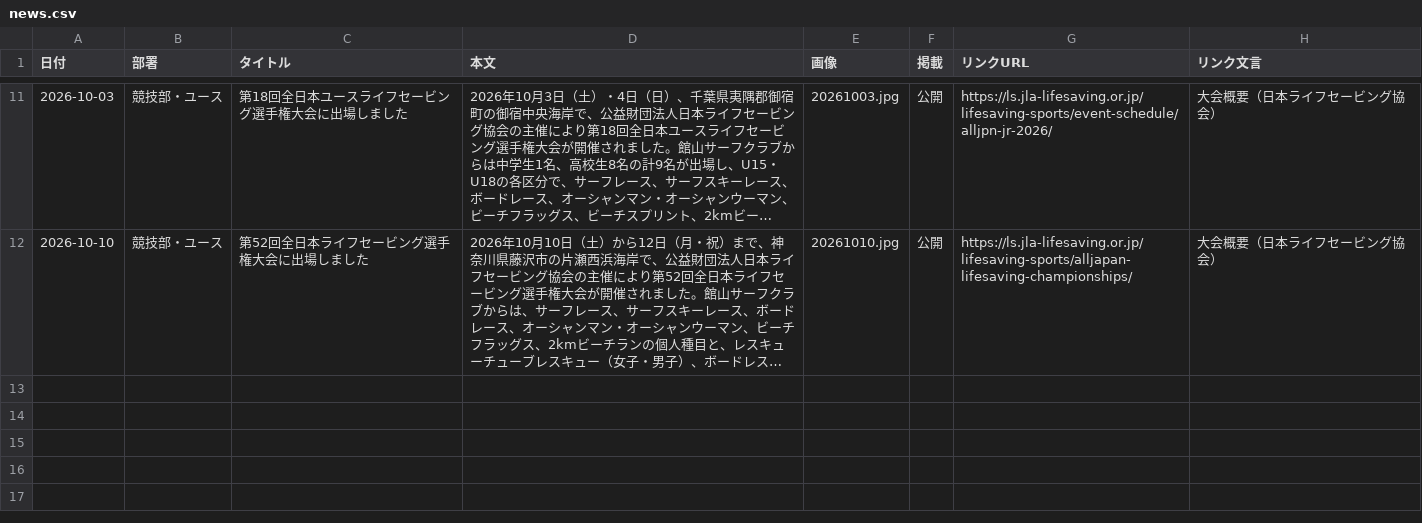
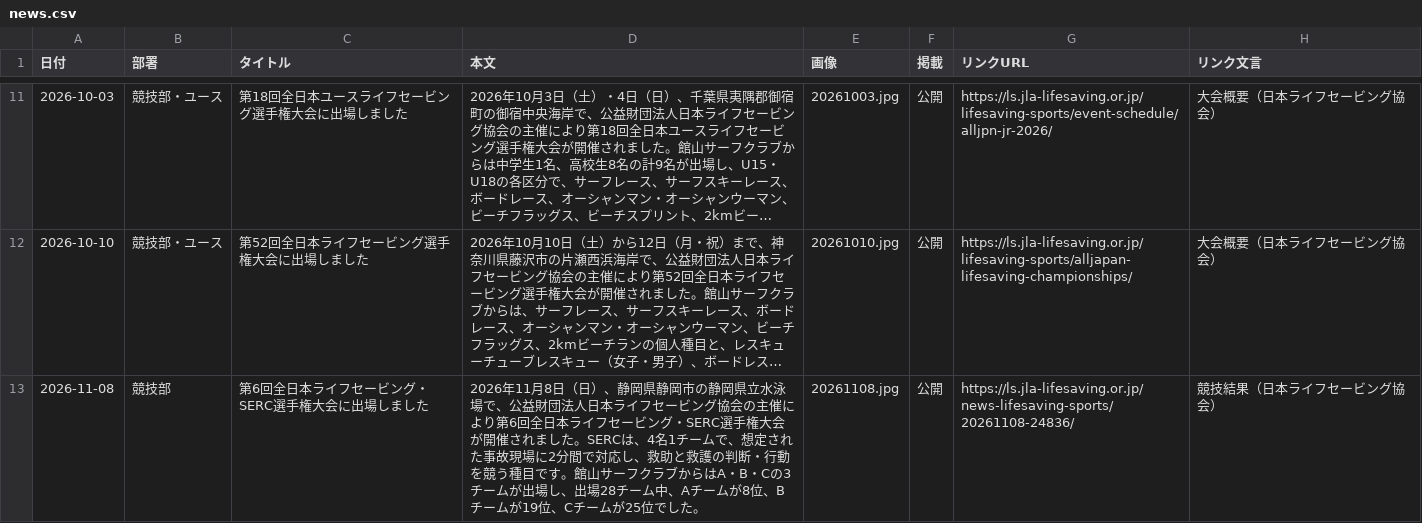
Before and after one commit to tateyamasurfclub/tateyama-surf-club, a CSV file: tools/data/news.csv, drawn as a sheet; only a part is shown, gaps mark what is left out; long unchanged cells end in …; the diff names each change by its address in the sheet, - before the commit and + after, or states it on an @@ line.

```diff
--- a/tools/data/news.csv
+++ b/tools/data/news.csv
+row 13: 2026-11-08 | 競技部 | 第6回全日本ライフセービング・SERC選手権大会に出場しました | 2026年11月8日（日）、静岡県静岡市の静岡県立水泳場で、公益財団法人日本ライフセービング協会の主催により第6回全日本ライフセービング・SERC選手権大会が開催されました。SERCは、4名1チームで、想定された事故現場に2分間で対応し、救助と救護の判断・行動を競う種目です。館山サーフクラブからはA・B・Cの3チームが出場し、出場28チーム中、Aチームが8位、Bチームが19位、Cチームが25位でした。 | 20261108.jpg | 公開 | https://ls.jla-lifesaving.or.jp/news-lifesaving-sports/20261108-24836/ | 競技結果（日本ライフセービング協会）
```
Also changed, not shown: 3 other files.
